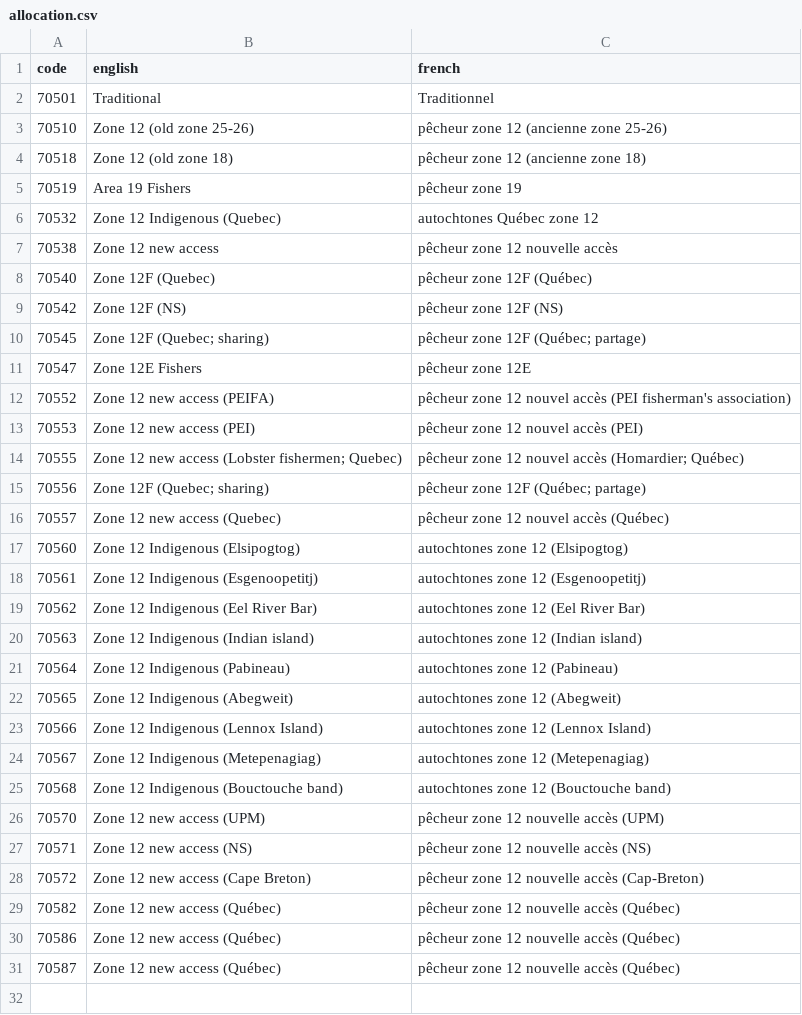
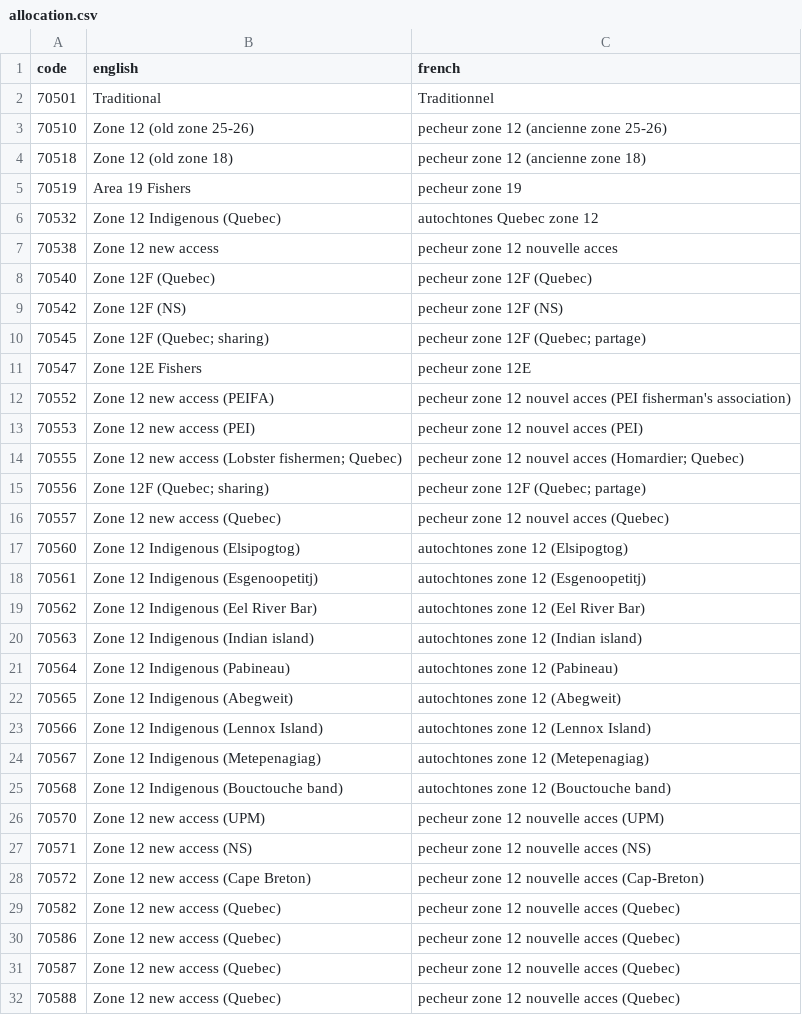
Before and after one commit to TobieSurette/gulf.data, a CSV file: inst/extdata/allocation.csv, drawn as a sheet; the diff names each change by its address in the sheet, - before the commit and + after, or states it on an @@ line.

```diff
--- a/inst/extdata/allocation.csv
+++ b/inst/extdata/allocation.csv
-C3 (french): pêcheur zone 12 (ancienne zone 25-26)
+C3 (french): pecheur zone 12 (ancienne zone 25-26)
-C4 (french): pêcheur zone 12 (ancienne zone 18)
+C4 (french): pecheur zone 12 (ancienne zone 18)
-C5 (french): pêcheur zone 19
+C5 (french): pecheur zone 19
-C6 (french): autochtones Québec zone 12
+C6 (french): autochtones Quebec zone 12
-C7 (french): pêcheur zone 12 nouvelle accès
+C7 (french): pecheur zone 12 nouvelle acces
-C8 (french): pêcheur zone 12F (Québec)
+C8 (french): pecheur zone 12F (Quebec)
-C9 (french): pêcheur zone 12F (NS)
+C9 (french): pecheur zone 12F (NS)
-C10 (french): pêcheur zone 12F (Québec; partage)
+C10 (french): pecheur zone 12F (Quebec; partage)
-C11 (french): pêcheur zone 12E
+C11 (french): pecheur zone 12E
-C12 (french): pêcheur zone 12 nouvel accès (PEI fisherman's…
+C12 (french): pecheur zone 12 nouvel acces (PEI fisherman's…
-C13 (french): pêcheur zone 12 nouvel accès (PEI)
+C13 (french): pecheur zone 12 nouvel acces (PEI)
-C14 (french): pêcheur zone 12 nouvel accès (Homardier; Québec)
+C14 (french): pecheur zone 12 nouvel acces (Homardier; Quebec)
-C15 (french): pêcheur zone 12F (Québec; partage)
+C15 (french): pecheur zone 12F (Quebec; partage)
-C16 (french): pêcheur zone 12 nouvel accès (Québec)
+C16 (french): pecheur zone 12 nouvel acces (Quebec)
-C26 (french): pêcheur zone 12 nouvelle accès (UPM)
+C26 (french): pecheur zone 12 nouvelle acces (UPM)
-C27 (french): pêcheur zone 12 nouvelle accès (NS)
+C27 (french): pecheur zone 12 nouvelle acces (NS)
-C28 (french): pêcheur zone 12 nouvelle accès (Cap-Breton)
+C28 (french): pecheur zone 12 nouvelle acces (Cap-Breton)
-B29:B31 (english): Zone 12 new access (Québec)
+B29:B31 (english): Zone 12 new access (Quebec)
-C29:C31 (french): pêcheur zone 12 nouvelle accès (Québec)
+C29:C31 (french): pecheur zone 12 nouvelle acces (Quebec)
+row 32: 70588 | Zone 12 new access (Quebec) | pecheur zone 12 nouvelle acces (Quebec)
```
Also changed, not shown: 30 other files.
